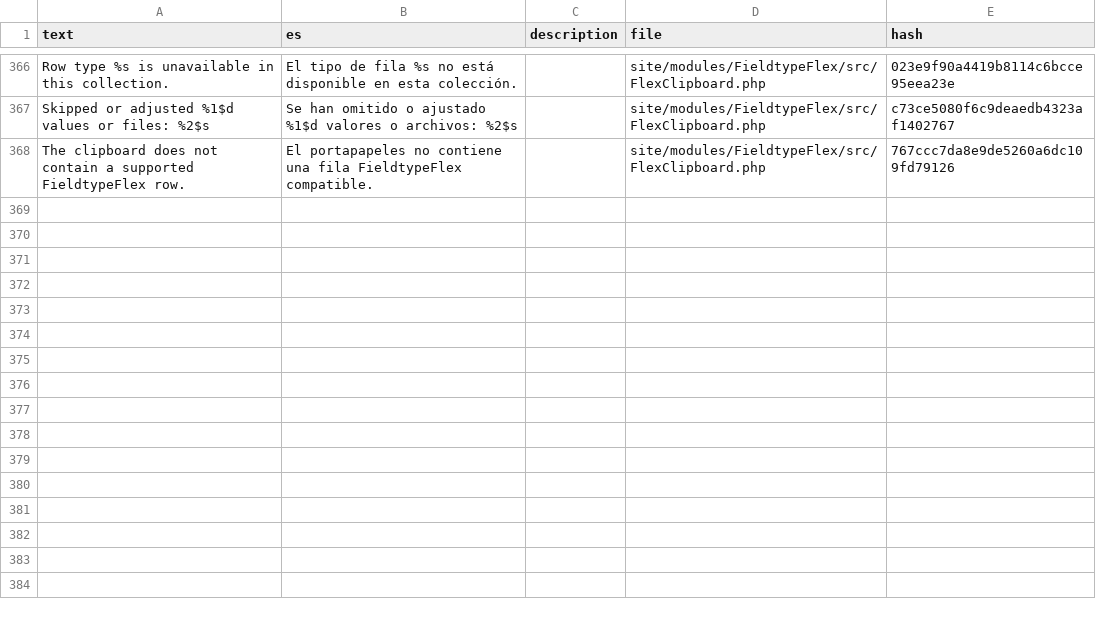
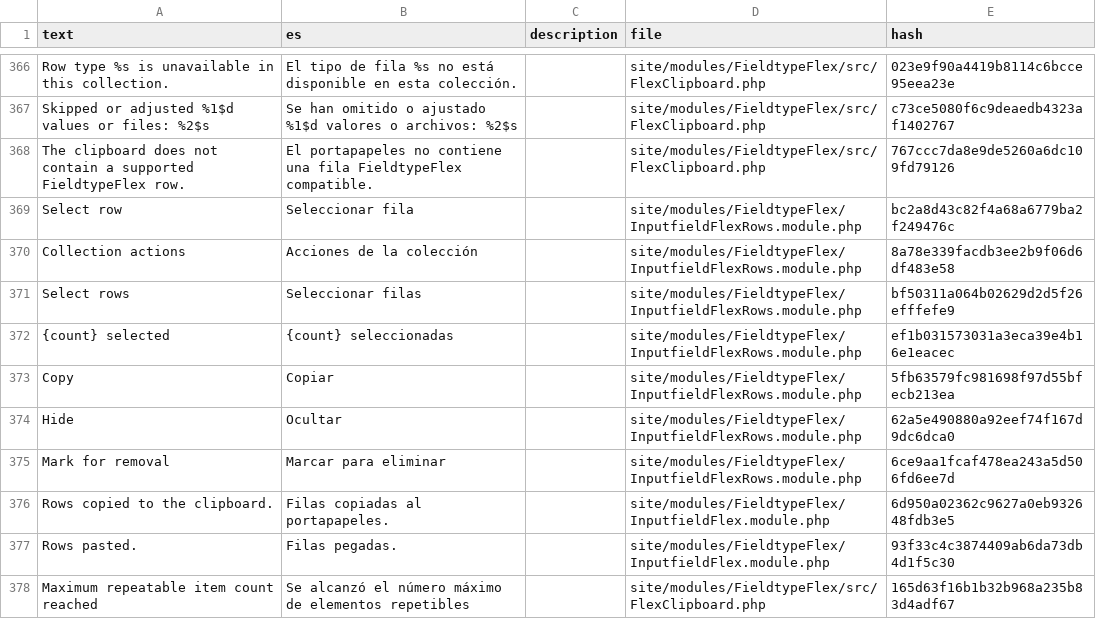
Before and after one commit to phlppschrr/FieldtypeFlex, a CSV file: languages/es.csv, drawn as a sheet; only a part is shown, gaps mark what is left out; the diff names each change by its address in the sheet, - before the commit and + after, or states it on an @@ line.

```diff
--- a/languages/es.csv
+++ b/languages/es.csv
+row 369: Select row | Seleccionar fila |  | site/modules/FieldtypeFlex/InputfieldFlexRows.module.php | bc2a8d43c82f4a68a6779ba2f249476c
+row 370: Collection actions | Acciones de la colección |  | site/modules/FieldtypeFlex/InputfieldFlexRows.module.php | 8a78e339facdb3ee2b9f06d6df483e58
+row 371: Select rows | Seleccionar filas |  | site/modules/FieldtypeFlex/InputfieldFlexRows.module.php | bf50311a064b02629d2d5f26efffefe9
+row 372: {count} selected | {count} seleccionadas |  | site/modules/FieldtypeFlex/InputfieldFlexRows.module.php | ef1b031573031a3eca39e4b16e1eacec
+row 373: Copy | Copiar |  | site/modules/FieldtypeFlex/InputfieldFlexRows.module.php | 5fb63579fc981698f97d55bfecb213ea
+row 374: Hide | Ocultar |  | site/modules/FieldtypeFlex/InputfieldFlexRows.module.php | 62a5e490880a92eef74f167d9dc6dca0
+row 375: Mark for removal | Marcar para eliminar |  | site/modules/FieldtypeFlex/InputfieldFlexRows.module.php | 6ce9aa1fcaf478ea243a5d506fd6ee7d
+row 376: Rows copied to the clipboard. | Filas copiadas al portapapeles. |  | site/modules/FieldtypeFlex/InputfieldFlex.module.php | 6d950a02362c9627a0eb932648fdb3e5
+row 377: Rows pasted. | Filas pegadas. |  | site/modules/FieldtypeFlex/InputfieldFlex.module.php | 93f33c4c3874409ab6da73db4d1f5c30
+row 378: Maximum repeatable item count reached | Se alcanzó el número máximo de elementos repetibles |  | site/modules/FieldtypeFlex/src/FlexClipboard.php | 165d63f16b1b32b968a235b83d4adf67
```
Also changed, not shown: languages/de.csv, languages/fr.csv, 11 other files.
